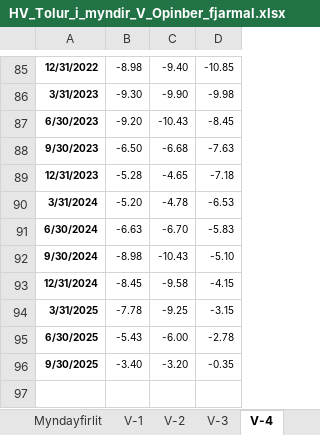
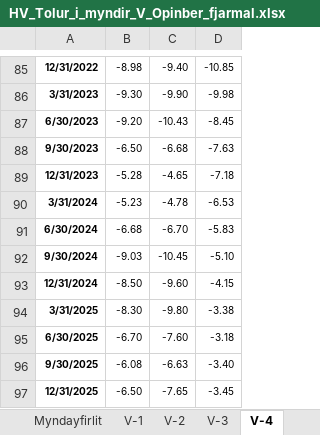
Before and after one commit to hagdeild/macro_dashboard, an Excel workbook: data/hagvisar/HV_Tolur_i_myndir_V_Opinber_fjarmal.xlsx, sheet V-4, drawn as a sheet; only a part is shown, gaps mark what is left out; values as stored, in another font and other column widths than the file's, no borders; the diff names each change by its address in the sheet, - before the commit and + after, or states it on an @@ line.

```diff
--- a/data/hagvisar/HV_Tolur_i_myndir_V_Opinber_fjarmal.xlsx (sheet V-4)
+++ b/data/hagvisar/HV_Tolur_i_myndir_V_Opinber_fjarmal.xlsx (sheet V-4)
-B90: -5.20
+B90: -5.23
-B91: -6.63
+B91: -6.68
-B92: -8.98
+B92: -9.03
-C92: -10.43
+C92: -10.45
-B93: -8.45
+B93: -8.50
-C93: -9.58
+C93: -9.60
-B94: -7.78
+B94: -8.30
-C94: -9.25
+C94: -9.80
-D94: -3.15
+D94: -3.38
-B95: -5.43
+B95: -6.70
-C95: -6.00
+C95: -7.60
-D95: -2.78
+D95: -3.18
-B96: -3.40
+B96: -6.08
-C96: -3.20
+C96: -6.63
-D96: -0.35
+D96: -3.40
+row 97: 12/31/2025 | -6.50 | -7.65 | -3.45
```
Also changed, not shown: sheet V-13, sheet V-6, sheet V-5, sheet V-2, sheet V-1, sheet V-3, 7 more sheets, data/expectations/Vaentingar_markadsadila.xlsx, data/expectations/Verdbolguvaentingar-a-mismunandi-maelikvarda.xlsx, 8 other files.
